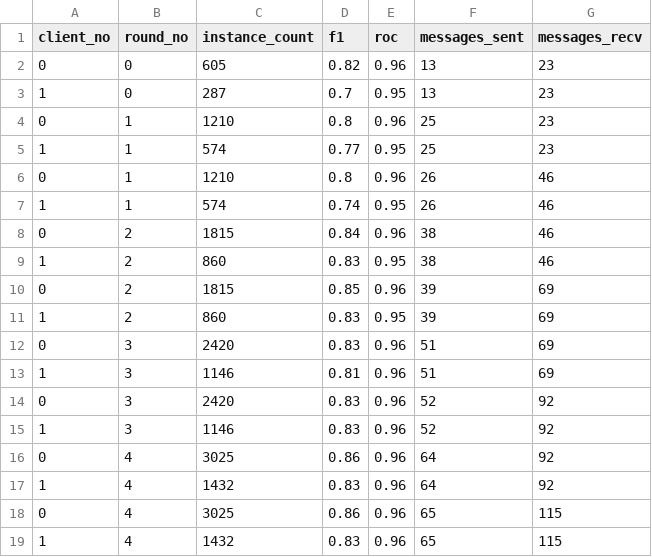
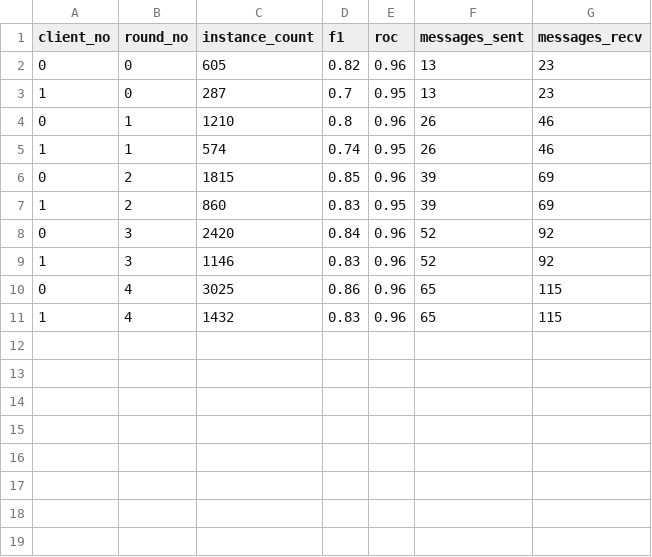
Before and after one commit to arjun-rao/csci5673_project, a CSV file: flatc/peer/final_results/2_clients_centralized.csv, drawn as a sheet.

Commit message:
fix: centralized

```diff
--- a/flatc/peer/final_results/2_clients_centralized.csv
+++ b/flatc/peer/final_results/2_clients_centralized.csv
@@ -3,16 +3,8 @@ client_no,round_no,instance_count,f1,roc,messages_sent,messages_recv
 1,0,287,0.7,0.95,13,23
-0,1,1210,0.8,0.96,25,23
-1,1,574,0.77,0.95,25,23
 0,1,1210,0.8,0.96,26,46
 1,1,574,0.74,0.95,26,46
-0,2,1815,0.84,0.96,38,46
-1,2,860,0.83,0.95,38,46
 0,2,1815,0.85,0.96,39,69
 1,2,860,0.83,0.95,39,69
-0,3,2420,0.83,0.96,51,69
-1,3,1146,0.81,0.96,51,69
-0,3,2420,0.83,0.96,52,92
+0,3,2420,0.84,0.96,52,92
 1,3,1146,0.83,0.96,52,92
-0,4,3025,0.86,0.96,64,92
-1,4,1432,0.83,0.96,64,92
 0,4,3025,0.86,0.96,65,115
```
Also changed, not shown: 2 other files.
